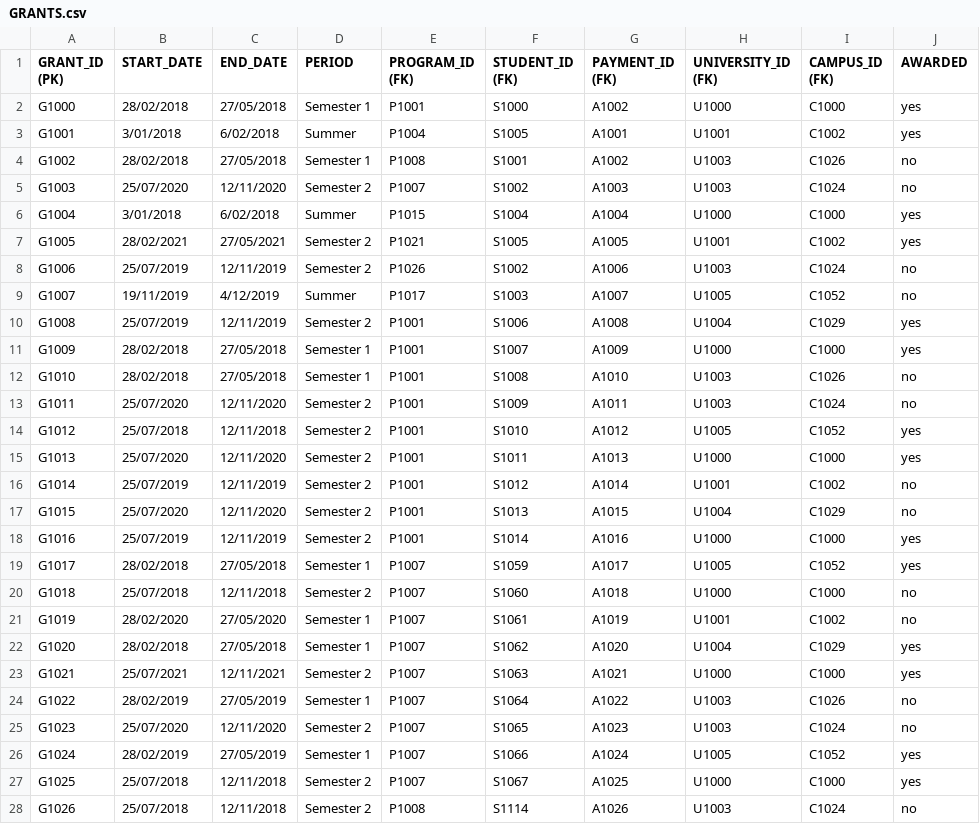
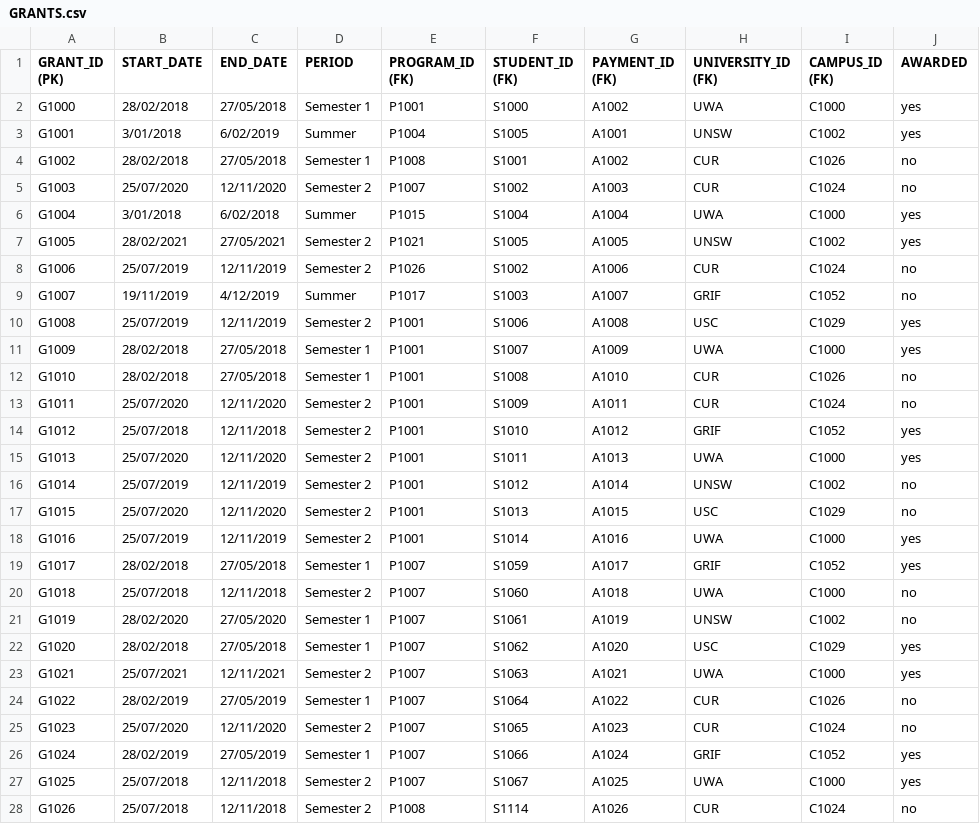
Before and after one commit to siri-mi26/NCP-Funding-Platform, a CSV file: database/dummy_data/GRANTS.csv, drawn as a sheet; only a part is shown; the diff covers the shown part only; the diff names each change by its address in the sheet, - before the commit and + after, or states it on an @@ line.

```diff
--- a/database/dummy_data/GRANTS.csv
+++ b/database/dummy_data/GRANTS.csv
-H2 (UNIVERSITY_ID (FK)): U1000
+H2 (UNIVERSITY_ID (FK)): UWA
-C3 (END_DATE): 6/02/2018
+C3 (END_DATE): 6/02/2019
-H3 (UNIVERSITY_ID (FK)): U1001
+H3 (UNIVERSITY_ID (FK)): UNSW
-H4:H5 (UNIVERSITY_ID (FK)): U1003
+H4:H5 (UNIVERSITY_ID (FK)): CUR
-H6 (UNIVERSITY_ID (FK)): U1000
+H6 (UNIVERSITY_ID (FK)): UWA
-H7 (UNIVERSITY_ID (FK)): U1001
+H7 (UNIVERSITY_ID (FK)): UNSW
-H8 (UNIVERSITY_ID (FK)): U1003
+H8 (UNIVERSITY_ID (FK)): CUR
-H9 (UNIVERSITY_ID (FK)): U1005
+H9 (UNIVERSITY_ID (FK)): GRIF
-H10 (UNIVERSITY_ID (FK)): U1004
+H10 (UNIVERSITY_ID (FK)): USC
-H11 (UNIVERSITY_ID (FK)): U1000
+H11 (UNIVERSITY_ID (FK)): UWA
-H12:H13 (UNIVERSITY_ID (FK)): U1003
+H12:H13 (UNIVERSITY_ID (FK)): CUR
-H14 (UNIVERSITY_ID (FK)): U1005
+H14 (UNIVERSITY_ID (FK)): GRIF
-H15 (UNIVERSITY_ID (FK)): U1000
+H15 (UNIVERSITY_ID (FK)): UWA
-H16 (UNIVERSITY_ID (FK)): U1001
+H16 (UNIVERSITY_ID (FK)): UNSW
-H17 (UNIVERSITY_ID (FK)): U1004
+H17 (UNIVERSITY_ID (FK)): USC
-H18 (UNIVERSITY_ID (FK)): U1000
+H18 (UNIVERSITY_ID (FK)): UWA
-H19 (UNIVERSITY_ID (FK)): U1005
+H19 (UNIVERSITY_ID (FK)): GRIF
-H20 (UNIVERSITY_ID (FK)): U1000
+H20 (UNIVERSITY_ID (FK)): UWA
-H21 (UNIVERSITY_ID (FK)): U1001
+H21 (UNIVERSITY_ID (FK)): UNSW
-H22 (UNIVERSITY_ID (FK)): U1004
+H22 (UNIVERSITY_ID (FK)): USC
-H23 (UNIVERSITY_ID (FK)): U1000
+H23 (UNIVERSITY_ID (FK)): UWA
-H24:H25 (UNIVERSITY_ID (FK)): U1003
+H24:H25 (UNIVERSITY_ID (FK)): CUR
-H26 (UNIVERSITY_ID (FK)): U1005
+H26 (UNIVERSITY_ID (FK)): GRIF
-H27 (UNIVERSITY_ID (FK)): U1000
+H27 (UNIVERSITY_ID (FK)): UWA
-H28 (UNIVERSITY_ID (FK)): U1003
+H28 (UNIVERSITY_ID (FK)): CUR
```
Also changed, not shown: 15 edited cells elsewhere in this file, 12 other files.
